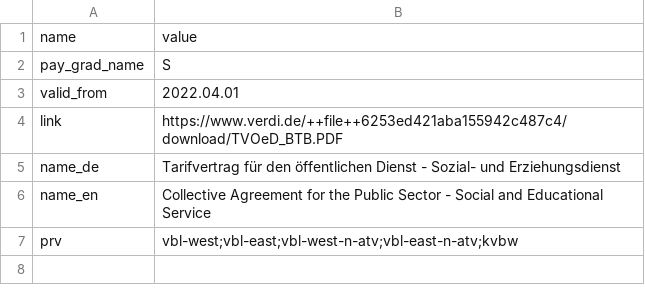
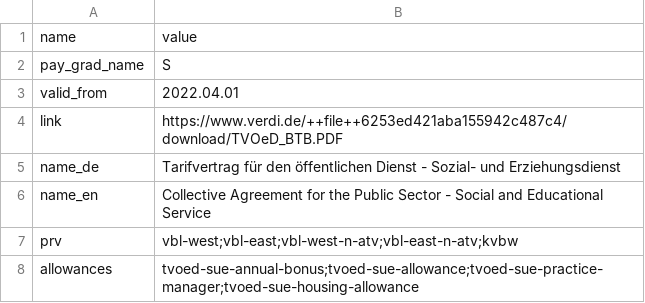
Before and after one commit to Tekergo-T/TVData, a CSV file: tables/TVöD-SuE/Meta.csv, drawn as a sheet; the diff names each change by its address in the sheet, - before the commit and + after, or states it on an @@ line.

Commit message:
Adding missing annual bonuses.

```diff
--- a/tables/TVöD-SuE/Meta.csv
+++ b/tables/TVöD-SuE/Meta.csv
+row 8: allowances | tvoed-sue-annual-bonus;tvoed-sue-allowance;tvoed-sue-practice-manager;tvoed-sue-housing-allowance
```
Also changed, not shown: tables/TV-BA/Meta.csv, tables/TV-H/Meta.csv, 29 other files.
